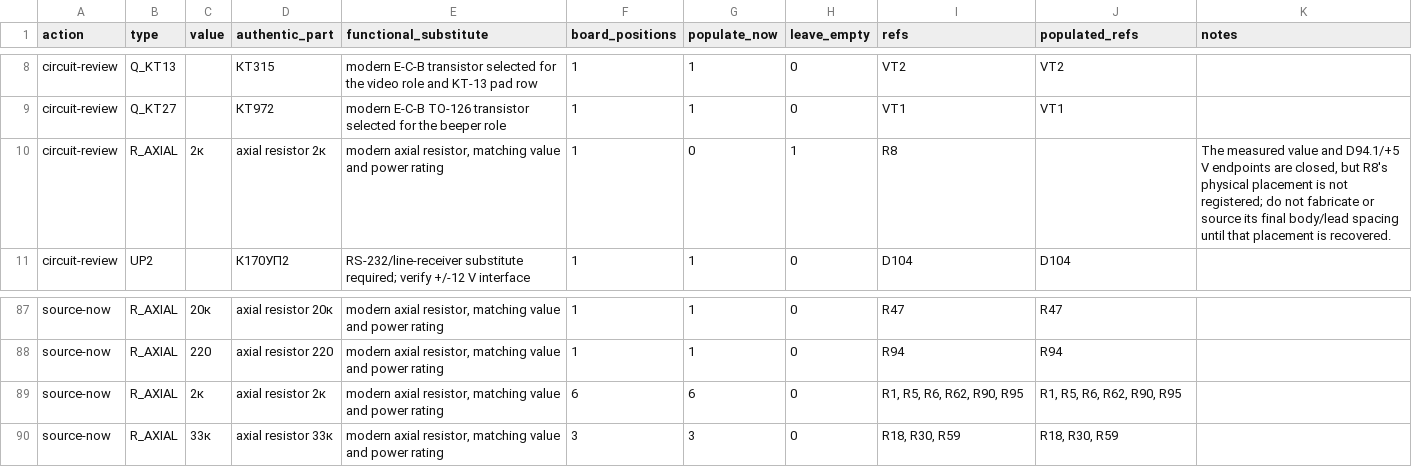
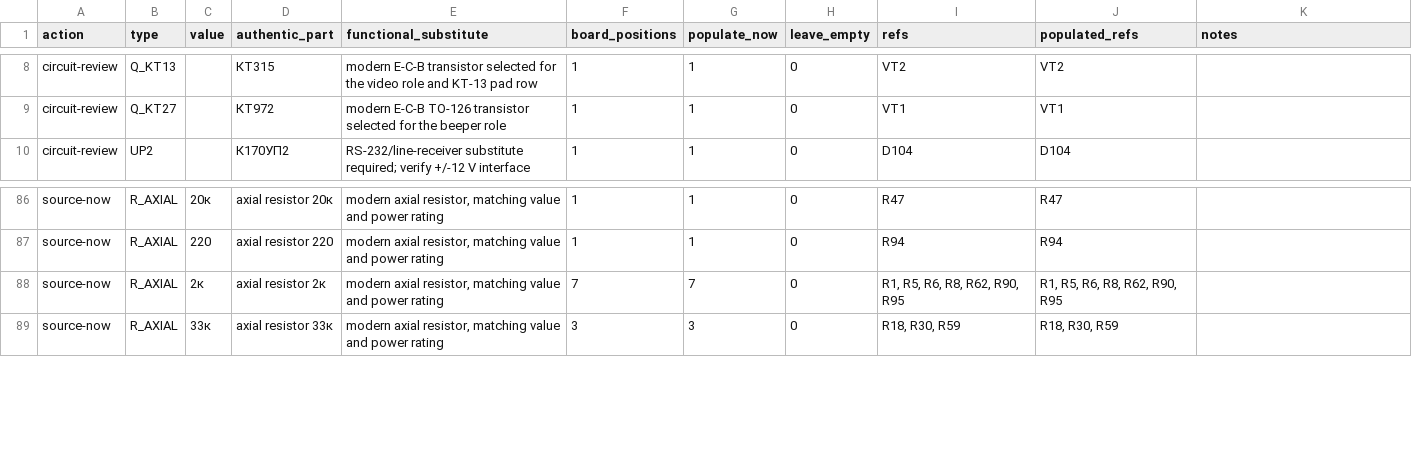
Before and after one commit to ddanila/8080-cosim, a CSV file: docs/replica-dual-config-bom.csv, drawn as a sheet; only a part is shown, gaps mark what is left out.

Commit message:
Restore R8 pull-up placement

```diff
--- a/docs/replica-dual-config-bom.csv
+++ b/docs/replica-dual-config-bom.csv
@@ -9,3 +9,2 @@ circuit-review,Q_KT13,,КТ315,modern E-C-B transistor selected for the video ro
 circuit-review,Q_KT27,,КТ972,modern E-C-B TO-126 transistor selected for the beeper role,1,1,0,VT1,VT1,
-circuit-review,R_AXIAL,2к,axial resistor 2к,"modern axial resistor, matching value and power rating",1,0,1,R8,,"The measured value and D94.1/+5 V endpoints are closed, but R8's physical placement is not registered; do not fabricate or source its final body/lead spacing until that placement is recovered."
 circuit-review,UP2,,К170УП2,RS-232/line-receiver substitute required; verify +/-12 V interface,1,1,0,D104,D104,
@@ -88,3 +87,3 @@ source-now,R_AXIAL,20к,axial resistor 20к,"modern axial resistor, matching val
 source-now,R_AXIAL,220,axial resistor 220,"modern axial resistor, matching value and power rating",1,1,0,R94,R94,
-source-now,R_AXIAL,2к,axial resistor 2к,"modern axial resistor, matching value and power rating",6,6,0,"R1, R5, R6, R62, R90, R95","R1, R5, R6, R62, R90, R95",
+source-now,R_AXIAL,2к,axial resistor 2к,"modern axial resistor, matching value and power rating",7,7,0,"R1, R5, R6, R8, R62, R90, R95","R1, R5, R6, R8, R62, R90, R95",
 source-now,R_AXIAL,33к,axial resistor 33к,"modern axial resistor, matching value and power rating",3,3,0,"R18, R30, R59","R18, R30, R59",
```
Also changed, not shown: 12 other files.
